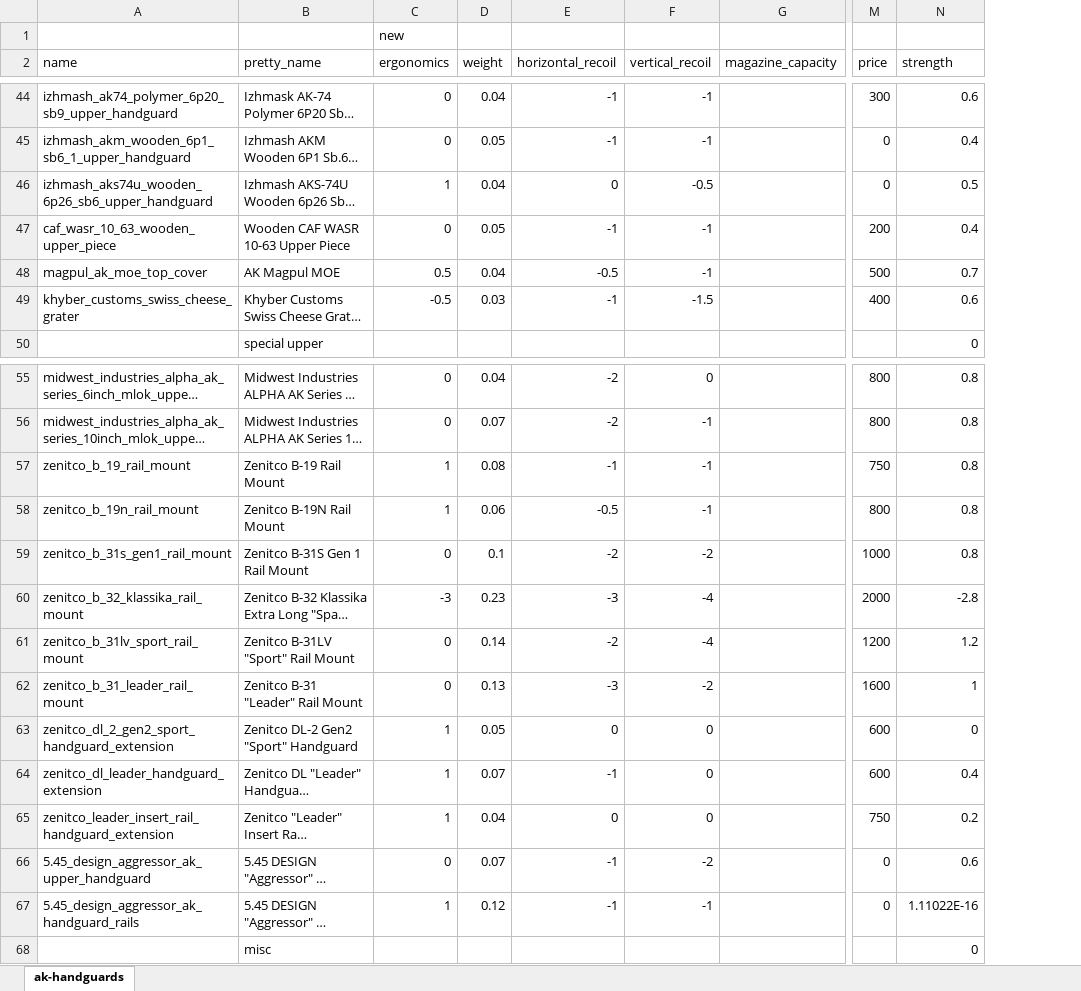
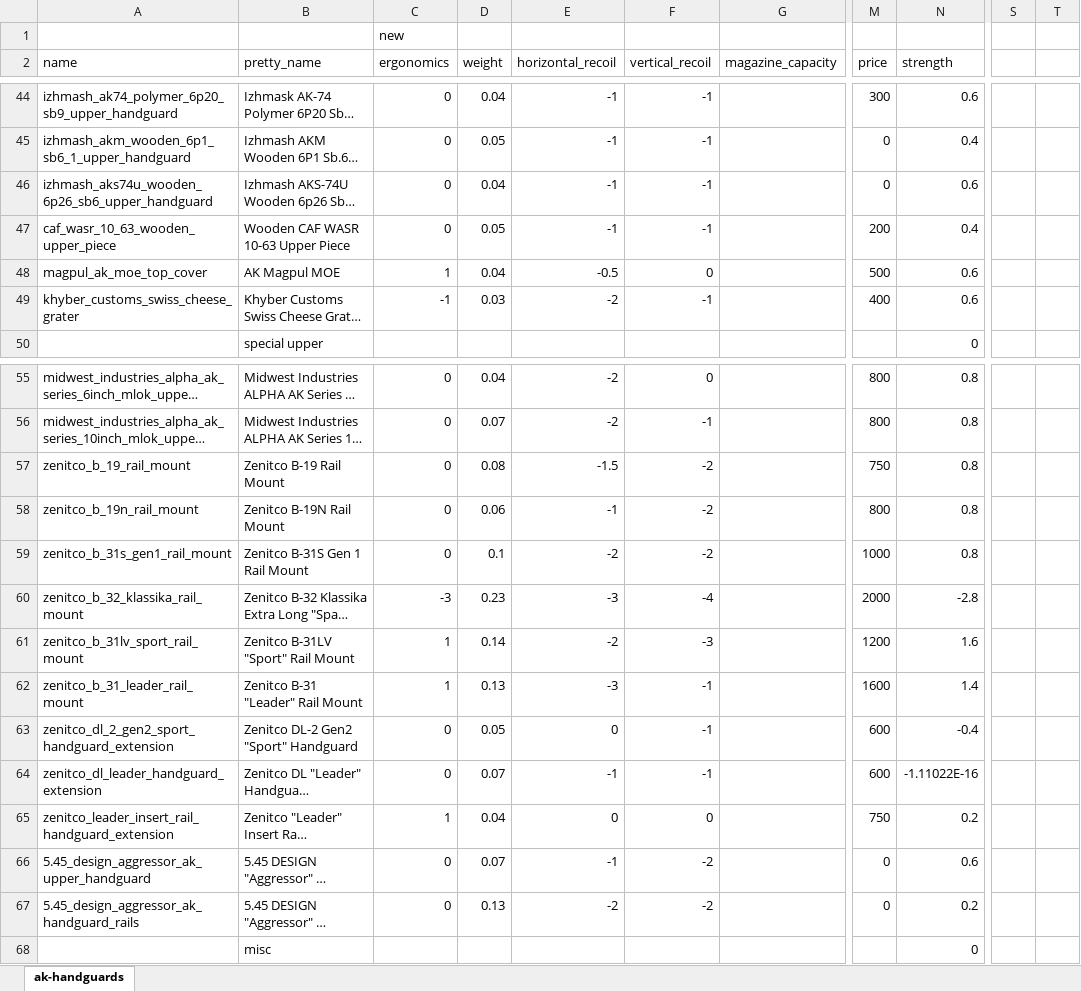
Before and after one commit to recoil-group/deadline-balancing, an Excel workbook: changes/ak-handguards.xlsx, sheet ak-handguards, drawn as a sheet; only a part is shown, gaps mark what is left out; long unchanged cells end in …; values as stored, in another font and other column widths than the file's, no borders; the diff covers the shown part only; the diff names each change by its address in the sheet, - before the commit and + after, or states it on an @@ line.

```diff
--- a/changes/ak-handguards.xlsx (sheet ak-handguards)
+++ b/changes/ak-handguards.xlsx (sheet ak-handguards)
+column S, empty
+column T, empty
-C46 (ergonomics): 1
+C46 (ergonomics): 0
-E46 (horizontal_recoil): 0
+E46 (horizontal_recoil): -1
-F46 (vertical_recoil): -0.5
+F46 (vertical_recoil): -1
-N46 (strength): 0.5
+N46 (strength): 0.6
-C48 (ergonomics): 0.5
+C48 (ergonomics): 1
-F48 (vertical_recoil): -1
+F48 (vertical_recoil): 0
-N48 (strength): 0.7
+N48 (strength): 0.6
-C49 (ergonomics): -0.5
+C49 (ergonomics): -1
-E49 (horizontal_recoil): -1
+E49 (horizontal_recoil): -2
-F49 (vertical_recoil): -1.5
+F49 (vertical_recoil): -1
-C57:C58 (ergonomics): 1
+C57:C58 (ergonomics): 0
-E57 (horizontal_recoil): -1
+E57 (horizontal_recoil): -1.5
-F57:F58 (vertical_recoil): -1
+F57:F58 (vertical_recoil): -2
-E58 (horizontal_recoil): -0.5
+E58 (horizontal_recoil): -1
-C61:C62 (ergonomics): 0
+C61:C62 (ergonomics): 1
-F61 (vertical_recoil): -4
+F61 (vertical_recoil): -3
-N61 (strength): 1.2
+N61 (strength): 1.6
-F62 (vertical_recoil): -2
+F62 (vertical_recoil): -1
-N62 (strength): 1
+N62 (strength): 1.4
-C63:C64 (ergonomics): 1
+C63:C64 (ergonomics): 0
-F63:F64 (vertical_recoil): 0
+F63:F64 (vertical_recoil): -1
-N63 (strength): 0
+N63 (strength): -0.4
-N64 (strength): 0.4
+N64 (strength): -1.11022E-16
-C67 (ergonomics): 1
+C67 (ergonomics): 0
-D67 (weight): 0.12
+D67 (weight): 0.13
-E67 (horizontal_recoil): -1
+E67 (horizontal_recoil): -2
-F67 (vertical_recoil): -1
+F67 (vertical_recoil): -2
-N67 (strength): 1.11022E-16
+N67 (strength): 0.2
```
Also changed, not shown: 97 edited cells elsewhere in this sheet, changes/ak-stocks.xlsx, 5 other files.
